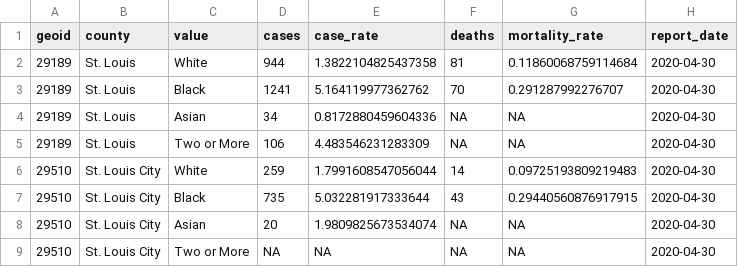
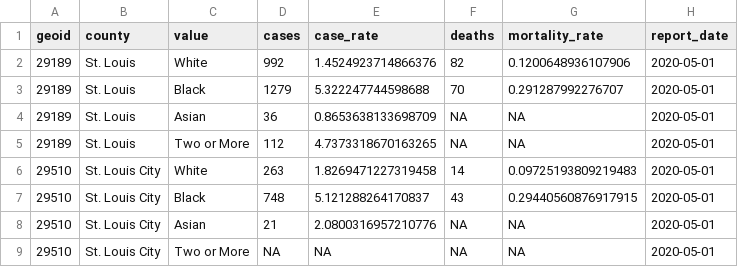
Before and after one commit to slu-openGIS/covid_daily_viz_archive, a CSV file: data/individual/stl_race_rates.csv, drawn as a sheet.

Commit message:
add city and county data for 2020-05-01

```diff
--- a/data/individual/stl_race_rates.csv
+++ b/data/individual/stl_race_rates.csv
@@ -1,9 +1,9 @@
 geoid,county,value,cases,case_rate,deaths,mortality_rate,report_date
-29189,St. Louis,White,944,1.3822104825437358,81,0.11860068759114684,2020-04-30
-29189,St. Louis,Black,1241,5.164119977362762,70,0.291287992276707,2020-04-30
-29189,St. Louis,Asian,34,0.8172880459604336,NA,NA,2020-04-30
-29189,St. Louis,Two or More,106,4.483546231283309,NA,NA,2020-04-30
-29510,St. Louis City,White,259,1.7991608547056044,14,0.09725193809219483,2020-04-30
-29510,St. Louis City,Black,735,5.032281917333644,43,0.29440560876917915,2020-04-30
-29510,St. Louis City,Asian,20,1.9809825673534074,NA,NA,2020-04-30
-29510,St. Louis City,Two or More,NA,NA,NA,NA,2020-04-30
+29189,St. Louis,White,992,1.4524923714866376,82,0.1200648936107906,2020-05-01
+29189,St. Louis,Black,1279,5.322247744598688,70,0.291287992276707,2020-05-01
+29189,St. Louis,Asian,36,0.8653638133698709,NA,NA,2020-05-01
+29189,St. Louis,Two or More,112,4.7373318670163265,NA,NA,2020-05-01
+29510,St. Louis City,White,263,1.8269471227319458,14,0.09725193809219483,2020-05-01
+29510,St. Louis City,Black,748,5.121288264170837,43,0.29440560876917915,2020-05-01
+29510,St. Louis City,Asian,21,2.0800316957210776,NA,NA,2020-05-01
+29510,St. Louis City,Two or More,NA,NA,NA,NA,2020-05-01
```
Also changed, not shown: 2 other files.
